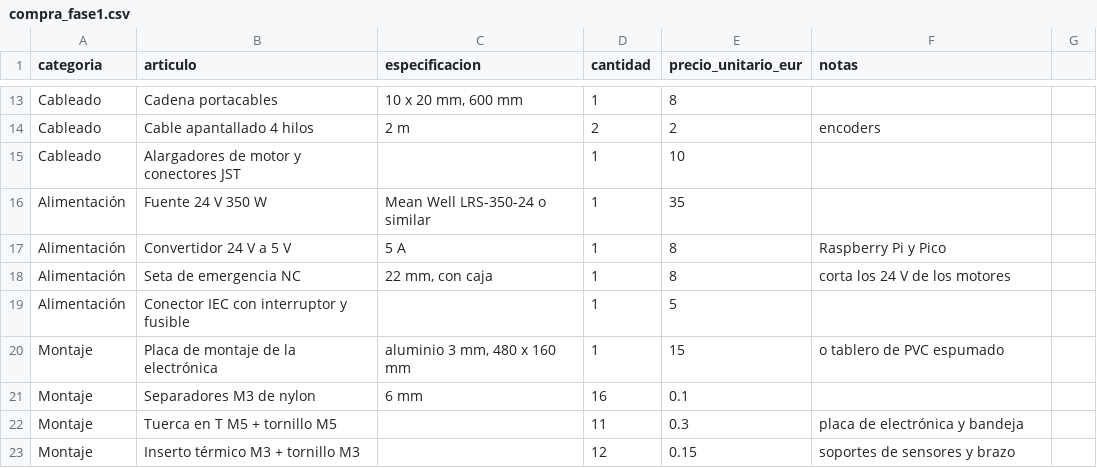
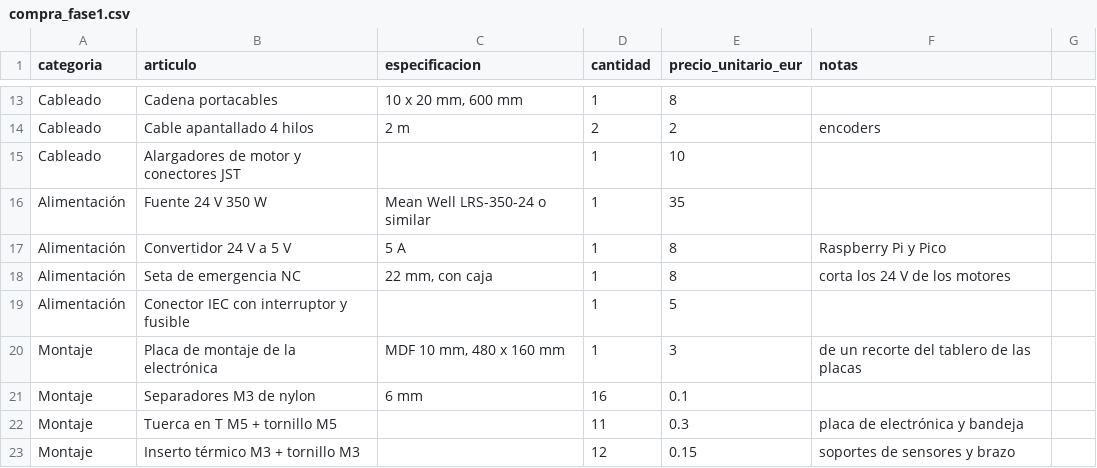
Before and after one commit to worktechlabs/OpenPrinter, a CSV file: docs/compra_fase1.csv, drawn as a sheet; only a part is shown, gaps mark what is left out.

```diff
--- a/docs/compra_fase1.csv
+++ b/docs/compra_fase1.csv
@@ -19,3 +19,3 @@ Alimentación;Seta de emergencia NC;22 mm, con caja;1;8;corta los 24 V de los mo
 Alimentación;Conector IEC con interruptor y fusible;;1;5;
-Montaje;Placa de montaje de la electrónica;aluminio 3 mm, 480 x 160 mm;1;15;o tablero de PVC espumado
+Montaje;Placa de montaje de la electrónica;MDF 10 mm, 480 x 160 mm;1;3;de un recorte del tablero de las placas
 Montaje;Separadores M3 de nylon;6 mm;16;0.1;
```
Also changed, not shown: docs/compra_fase0.csv, 14 other files.
